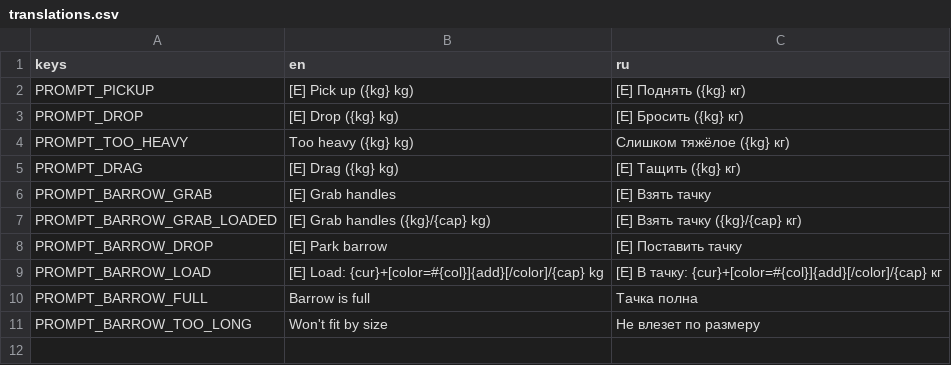
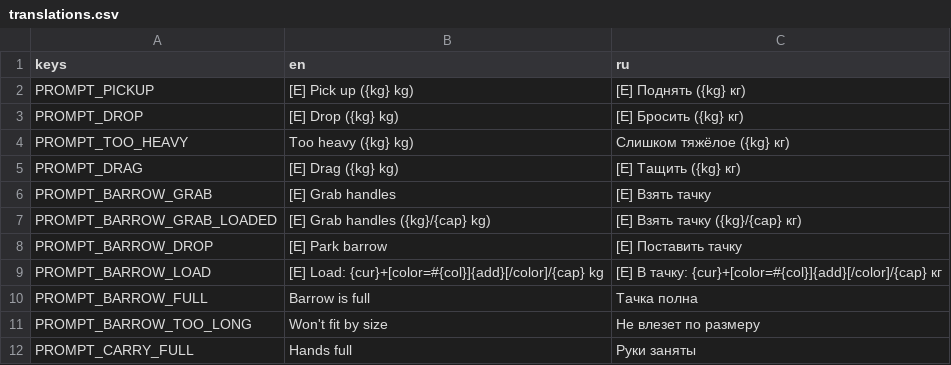
Before and after one commit to 9xxdpxx6/the-last-logger-v1, a CSV file: localization/translations.csv, drawn as a sheet; the diff names each change by its address in the sheet, - before the commit and + after, or states it on an @@ line.

Commit message:
Carry multiple logs; rework barrow handling and feel
Carry a stack of logs on one shoulder up to capacity, laid out centred / paired
vertically / in a triangle and re-balanced on each pick-up or drop; the axe is
stowed past one log. Carried logs hang off the body (not the camera) so they
stay level and clear of the near plane, and centre on the broken-end-corrected
midpoint. Shrink felled-log colliders just under the visual mesh so they rest
flush instead of floating.

Barrow: smoothly right and reel an upright onto its wheels, summon a stuck or
fallen barrow back to the player on grab (reliable Jolt teleport, placed at the
player level so ledges do not drop it), a vertical-drop reel-in to drag one out
of a pit without breaking uphill driving, struggle-creep when wedged instead of
a hard stop, weight-scaled drag-lean and a momentum stumble (with cliff-edge
catch) on auto-release, and a damped spring follow in place of the jerky leash.

```diff
--- a/localization/translations.csv
+++ b/localization/translations.csv
+row 12: PROMPT_CARRY_FULL | Hands full | Руки заняты
```
Also changed, not shown: 6 other files.
